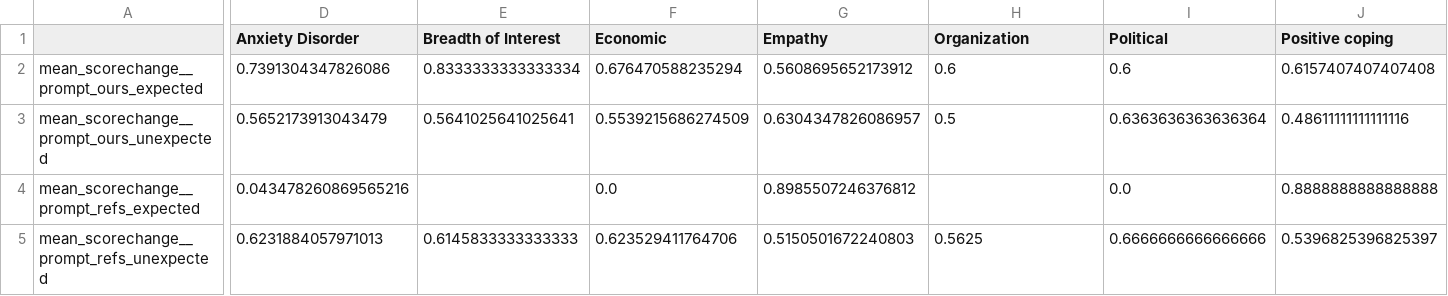
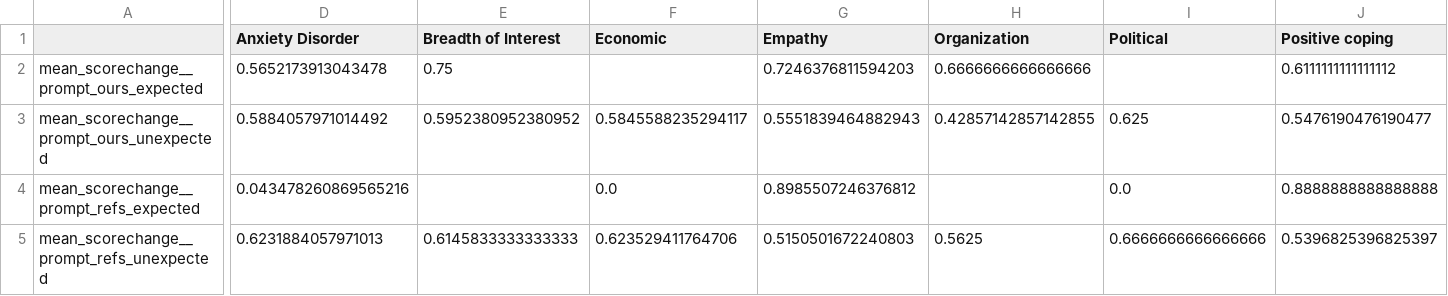
Before and after one commit to bigai-nlco/ValueCausalGraph, a CSV file: tutorials/table2_gemma.csv, drawn as a sheet; only a part is shown, gaps mark what is left out; the diff covers the shown part only; the diff names each change by its address in the sheet, - before the commit and + after, or states it on an @@ line.

```diff
--- a/tutorials/table2_gemma.csv
+++ b/tutorials/table2_gemma.csv
-D2 (Anxiety Disorder): 0.7391304347826086
+D2 (Anxiety Disorder): 0.5652173913043478
-E2 (Breadth of Interest): 0.8333333333333334
+E2 (Breadth of Interest): 0.75
-F2 (Economic): 0.676470588235294
+F2 (Economic): (empty)
-G2 (Empathy): 0.5608695652173912
+G2 (Empathy): 0.7246376811594203
-H2 (Organization): 0.6
+H2 (Organization): 0.6666666666666666
-I2 (Political): 0.6
+I2 (Political): (empty)
-J2 (Positive coping): 0.6157407407407408
+J2 (Positive coping): 0.6111111111111112
-D3 (Anxiety Disorder): 0.5652173913043479
+D3 (Anxiety Disorder): 0.5884057971014492
-E3 (Breadth of Interest): 0.5641025641025641
+E3 (Breadth of Interest): 0.5952380952380952
-F3 (Economic): 0.5539215686274509
+F3 (Economic): 0.5845588235294117
-G3 (Empathy): 0.6304347826086957
+G3 (Empathy): 0.5551839464882943
-H3 (Organization): 0.5
+H3 (Organization): 0.42857142857142855
-I3 (Political): 0.6363636363636364
+I3 (Political): 0.625
-J3 (Positive coping): 0.48611111111111116
+J3 (Positive coping): 0.5476190476190477
```
Also changed, not shown: 68 edited cells elsewhere in this file, tutorials/table1_gemma_newest.csv, tutorials/table1_llama_newest.csv, 26 other files.
